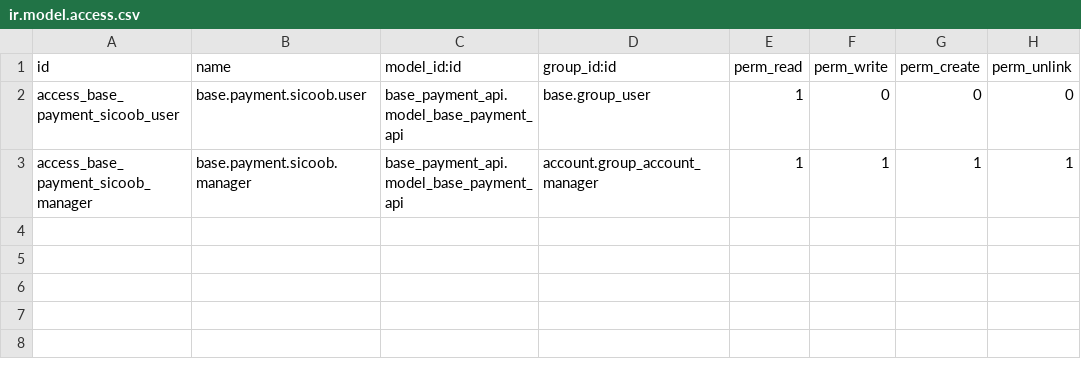
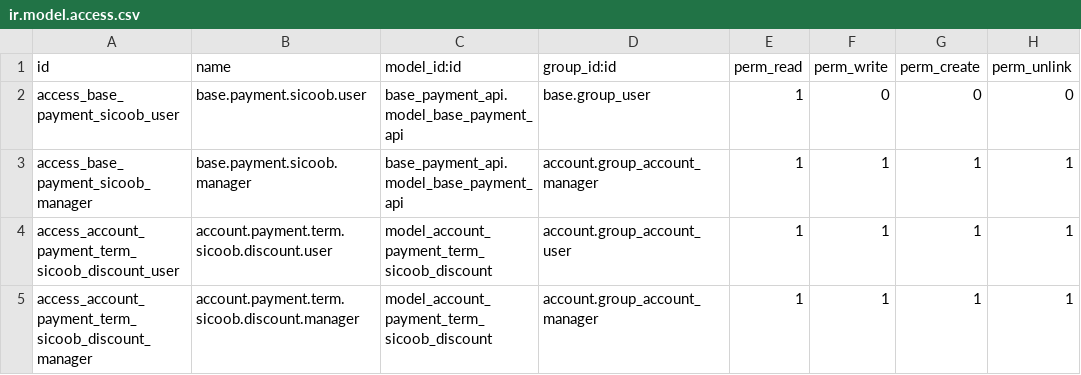
Before and after one commit to GustavoOrelioIlios/Odoo18, a CSV file: custom_addons/payment_modules/base_payment_sicoob/security/ir.model.access.csv, drawn as a sheet.

Commit message:
Add Sicoob payment configurations with new fields for interest and penalty settings in account models. Introduce discount management for payment terms, enhancing user interface with dedicated views for Sicoob configurations. Update validation and logging for improved integration and usability in payment processing.

```diff
--- a/custom_addons/payment_modules/base_payment_sicoob/security/ir.model.access.csv
+++ b/custom_addons/payment_modules/base_payment_sicoob/security/ir.model.access.csv
@@ -3 +3,3 @@ access_base_payment_sicoob_user,base.payment.sicoob.user,base_payment_api.model_
 access_base_payment_sicoob_manager,base.payment.sicoob.manager,base_payment_api.model_base_payment_api,account.group_account_manager,1,1,1,1
+access_account_payment_term_sicoob_discount_user,account.payment.term.sicoob.discount.user,model_account_payment_term_sicoob_discount,account.group_account_user,1,1,1,1
+access_account_payment_term_sicoob_discount_manager,account.payment.term.sicoob.discount.manager,model_account_payment_term_sicoob_discount,account.group_account_manager,1,1,1,1
```
Also changed, not shown: 12 other files.
